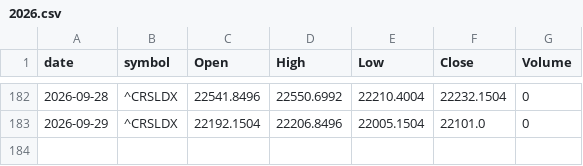
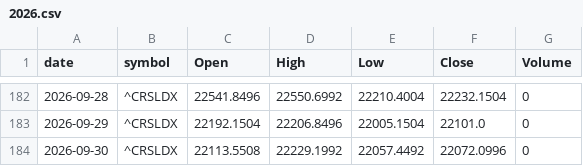
Before and after one commit to meet-minimalist/paper-trader, a CSV file: data/benchmark_in/2026.csv, drawn as a sheet; only a part is shown, gaps mark what is left out; the diff names each change by its address in the sheet, - before the commit and + after, or states it on an @@ line.

```diff
--- a/data/benchmark_in/2026.csv
+++ b/data/benchmark_in/2026.csv
+row 184: 2026-09-30 | ^CRSLDX | 22113.5508 | 22229.1992 | 22057.4492 | 22072.0996 | 0
```
Also changed, not shown: data/benchmark_us/2026.csv, 26 other files.
